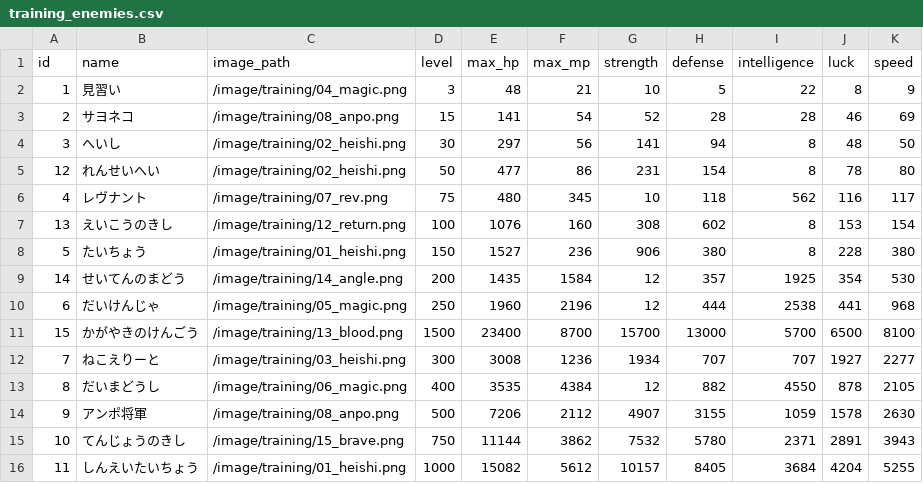
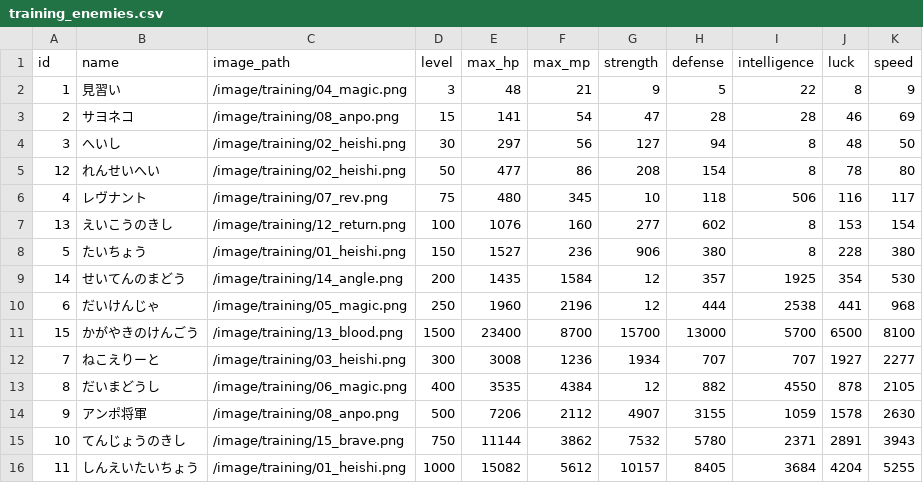
Before and after one commit to ayumu203/nisekue, a CSV file: server/resources/training/training_enemies.csv, drawn as a sheet.

```diff
--- a/server/resources/training/training_enemies.csv
+++ b/server/resources/training/training_enemies.csv
@@ -1,8 +1,8 @@
 id,name,image_path,level,max_hp,max_mp,strength,defense,intelligence,luck,speed
-1,見習い,/image/training/04_magic.png,3,48,21,10,5,22,8,9
-2,サヨネコ,/image/training/08_anpo.png,15,141,54,52,28,28,46,69
-3,へいし,/image/training/02_heishi.png,30,297,56,141,94,8,48,50
-12,れんせいへい,/image/training/02_heishi.png,50,477,86,231,154,8,78,80
-4,レヴナント,/image/training/07_rev.png,75,480,345,10,118,562,116,117
-13,えいこうのきし,/image/training/12_return.png,100,1076,160,308,602,8,153,154
+1,見習い,/image/training/04_magic.png,3,48,21,9,5,22,8,9
+2,サヨネコ,/image/training/08_anpo.png,15,141,54,47,28,28,46,69
+3,へいし,/image/training/02_heishi.png,30,297,56,127,94,8,48,50
+12,れんせいへい,/image/training/02_heishi.png,50,477,86,208,154,8,78,80
+4,レヴナント,/image/training/07_rev.png,75,480,345,10,118,506,116,117
+13,えいこうのきし,/image/training/12_return.png,100,1076,160,277,602,8,153,154
 5,たいちょう,/image/training/01_heishi.png,150,1527,236,906,380,8,228,380
```
